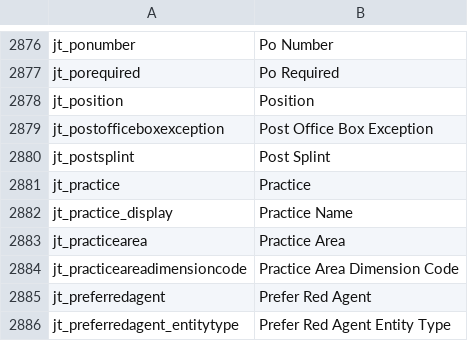
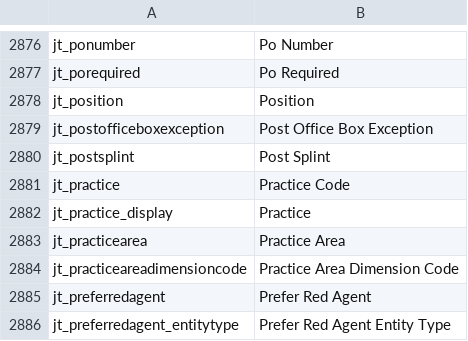
Before and after one commit to preston-reynolds/M-aids, a CSV file: Column Renaming.csv, drawn as a sheet; only a part is shown, gaps mark what is left out.

Commit message:
Updated Practice and Practice Code

```diff
--- a/Column Renaming.csv
+++ b/Column Renaming.csv
@@ -2880,4 +2880,4 @@ jt_postofficeboxexception,Post Office Box Exception
 jt_postsplint,Post Splint
-jt_practice,Practice
-jt_practice_display,Practice Name
+jt_practice,Practice Code
+jt_practice_display,Practice
 jt_practicearea,Practice Area
```
